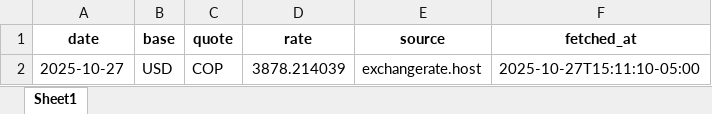
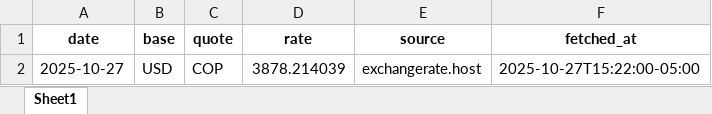
Before and after one commit to alejandro34710/dollar-report, an Excel workbook: data/output/dollar_daily.xlsx, sheet Sheet1, drawn as a sheet; values as stored, in another font and other column widths than the file's, no borders; the diff names each change by its address in the sheet, - before the commit and + after, or states it on an @@ line.

```diff
--- a/data/output/dollar_daily.xlsx (sheet Sheet1)
+++ b/data/output/dollar_daily.xlsx (sheet Sheet1)
-F2 (fetched_at): 2025-10-27T15:11:10-05:00
+F2 (fetched_at): 2025-10-27T15:22:00-05:00
```
Also changed, not shown: 2 other files.
